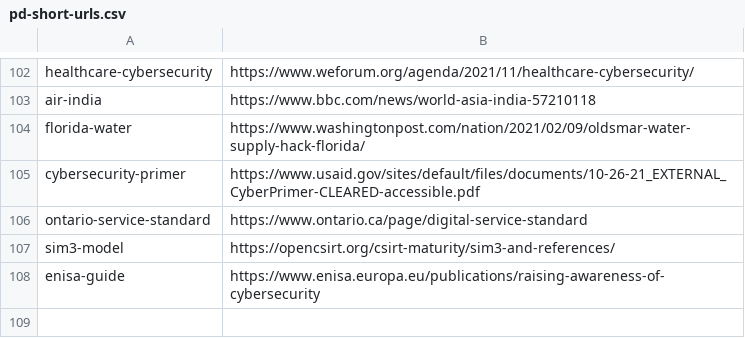
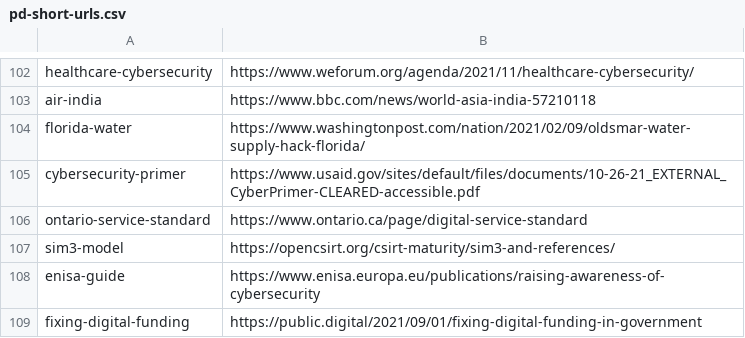
Before and after one commit to publicdigital/url-shortener, a CSV file: build-short-urls/pd-short-urls.csv, drawn as a sheet; only a part is shown, gaps mark what is left out.

Commit message:
Add fixing-digital-funding URL

```diff
--- a/build-short-urls/pd-short-urls.csv
+++ b/build-short-urls/pd-short-urls.csv
@@ -108 +108,2 @@ sim3-model,https://opencsirt.org/csirt-maturity/sim3-and-references/
 enisa-guide,https://www.enisa.europa.eu/publications/raising-awareness-of-cybersecurity
+fixing-digital-funding,https://public.digital/2021/09/01/fixing-digital-funding-in-government
```
